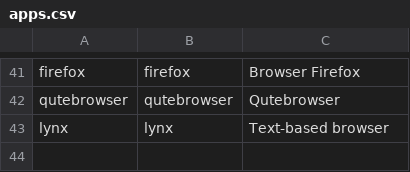
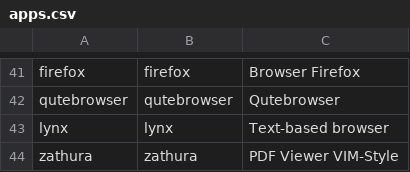
Before and after one commit to chart21/arch_installer, a CSV file: apps.csv, drawn as a sheet; only a part is shown, gaps mark what is left out; the diff names each change by its address in the sheet, - before the commit and + after, or states it on an @@ line.

Commit message:
added zathura

```diff
--- a/apps.csv
+++ b/apps.csv
+row 44: zathura | zathura | PDF Viewer VIM-Style
```
Also changed, not shown: 1 other file.
